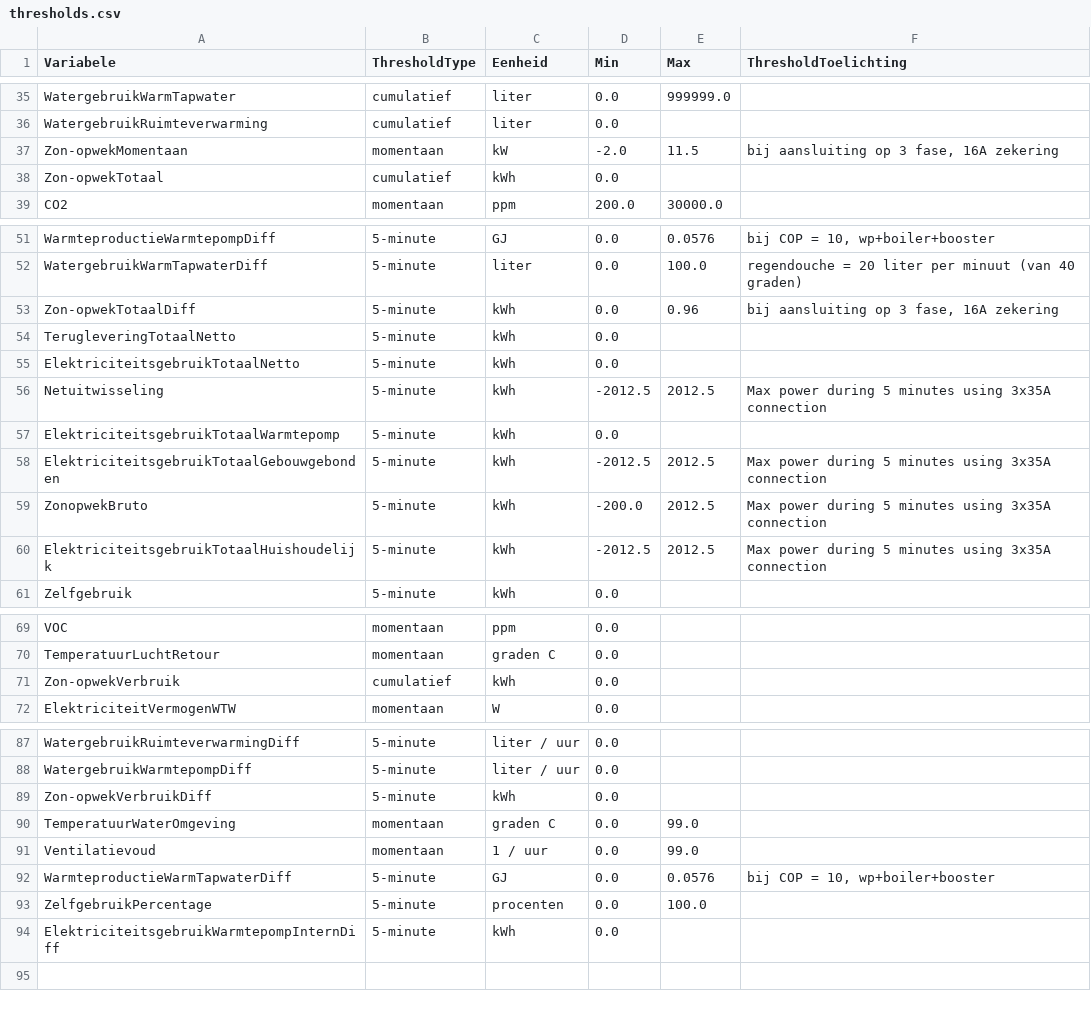
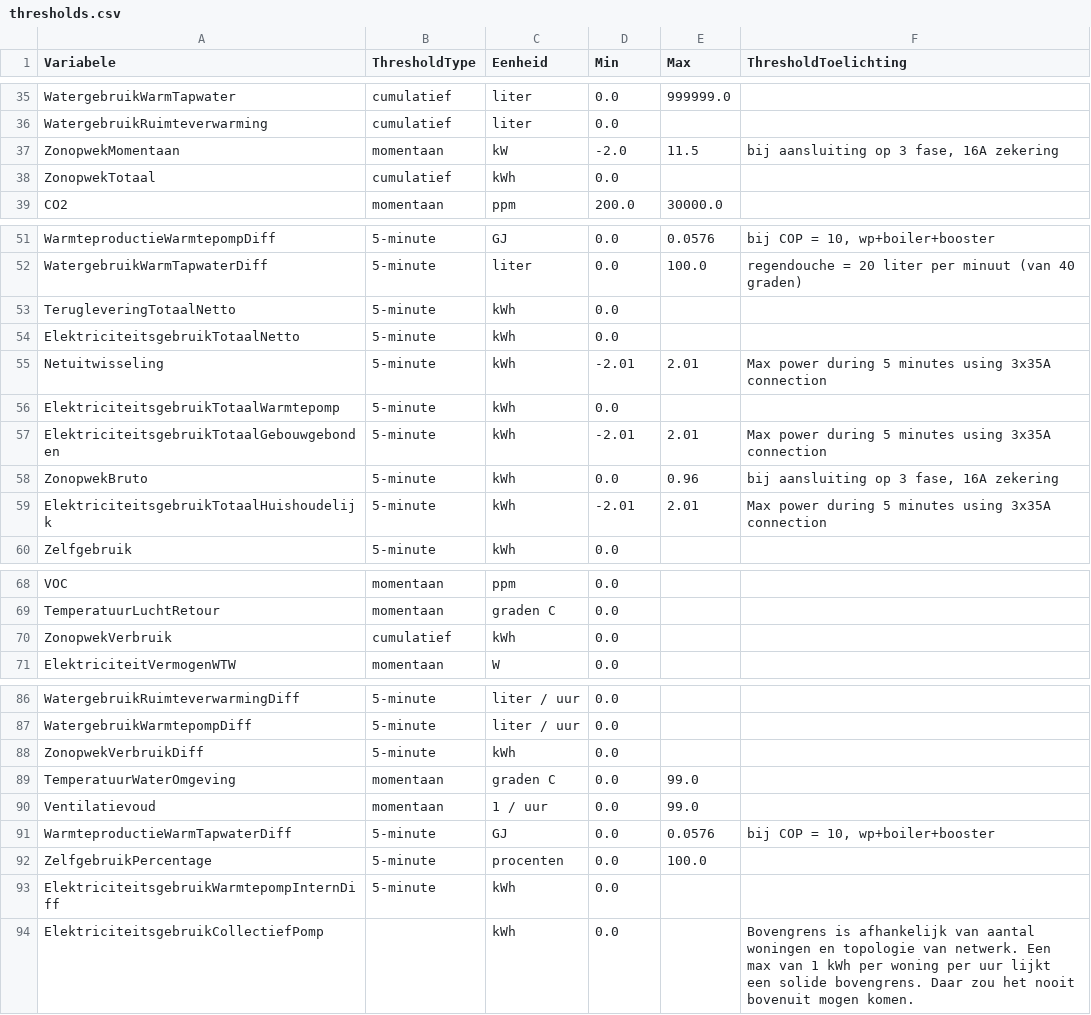
Before and after one commit to Stroomversnelling/etdmap, a CSV file: etdmap/data/thresholds.csv, drawn as a sheet; only a part is shown, gaps mark what is left out.

```diff
--- a/etdmap/data/thresholds.csv
+++ b/etdmap/data/thresholds.csv
@@ -36,4 +36,4 @@ WatergebruikWarmTapwater,cumulatief,liter,0.0,999999.0,
 WatergebruikRuimteverwarming,cumulatief,liter,0.0,,
-Zon-opwekMomentaan,momentaan,kW,-2.0,11.5,"bij aansluiting op 3 fase, 16A zekering"
-Zon-opwekTotaal,cumulatief,kWh,0.0,,
+ZonopwekMomentaan,momentaan,kW,-2.0,11.5,"bij aansluiting op 3 fase, 16A zekering"
+ZonopwekTotaal,cumulatief,kWh,0.0,,
 CO2,momentaan,ppm,200.0,30000.0,
@@ -52,10 +52,9 @@ WarmteproductieWarmtepompDiff,5-minute,GJ,0.0,0.0576,"bij COP = 10, wp+boiler+bo
 WatergebruikWarmTapwaterDiff,5-minute,liter,0.0,100.0,regendouche = 20 liter per minuut (van 40 graden)
-Zon-opwekTotaalDiff,5-minute,kWh,0.0,0.96,"bij aansluiting op 3 fase, 16A zekering"
 TerugleveringTotaalNetto,5-minute,kWh,0.0,,
 ElektriciteitsgebruikTotaalNetto,5-minute,kWh,0.0,,
-Netuitwisseling,5-minute,kWh,-2012.5,2012.5,Max power during 5 minutes using 3x35A connection
+Netuitwisseling,5-minute,kWh,-2.01,2.01,Max power during 5 minutes using 3x35A connection
 ElektriciteitsgebruikTotaalWarmtepomp,5-minute,kWh,0.0,,
-ElektriciteitsgebruikTotaalGebouwgebonden,5-minute,kWh,-2012.5,2012.5,Max power during 5 minutes using 3x35A connection
-ZonopwekBruto,5-minute,kWh,-200.0,2012.5,Max power during 5 minutes using 3x35A connection
-ElektriciteitsgebruikTotaalHuishoudelijk,5-minute,kWh,-2012.5,2012.5,Max power during 5 minutes using 3x35A connection
+ElektriciteitsgebruikTotaalGebouwgebonden,5-minute,kWh,-2.01,2.01,Max power during 5 minutes using 3x35A connection
+ZonopwekBruto,5-minute,kWh,0.0,0.96,"bij aansluiting op 3 fase, 16A zekering"
+ElektriciteitsgebruikTotaalHuishoudelijk,5-minute,kWh,-2.01,2.01,Max power during 5 minutes using 3x35A connection
 Zelfgebruik,5-minute,kWh,0.0,,
@@ -70,3 +69,3 @@ VOC,momentaan,ppm,0.0,,
 TemperatuurLuchtRetour,momentaan,graden C,0.0,,
-Zon-opwekVerbruik,cumulatief,kWh,0.0,,
+ZonopwekVerbruik,cumulatief,kWh,0.0,,
 ElektriciteitVermogenWTW,momentaan,W,0.0,,
@@ -88,3 +87,3 @@ WatergebruikRuimteverwarmingDiff,5-minute,liter / uur,0.0,,
 WatergebruikWarmtepompDiff,5-minute,liter / uur,0.0,,
-Zon-opwekVerbruikDiff,5-minute,kWh,0.0,,
+ZonopwekVerbruikDiff,5-minute,kWh,0.0,,
 TemperatuurWaterOmgeving,momentaan,graden C,0.0,99.0,
@@ -94 +93,2 @@ ZelfgebruikPercentage,5-minute,procenten,0.0,100.0,
 ElektriciteitsgebruikWarmtepompInternDiff,5-minute,kWh,0.0,,
+ElektriciteitsgebruikCollectiefPomp,,kWh,0.0,,Bovengrens is afhankelijk van aantal woningen en topologie van netwerk. Een max van 1 kWh per woning per uur lijkt een solide bovengrens. Daar zou het nooit bovenuit mogen komen.
```
Also changed, not shown: etdmap/data/etdmodel.csv, 41 other files.
